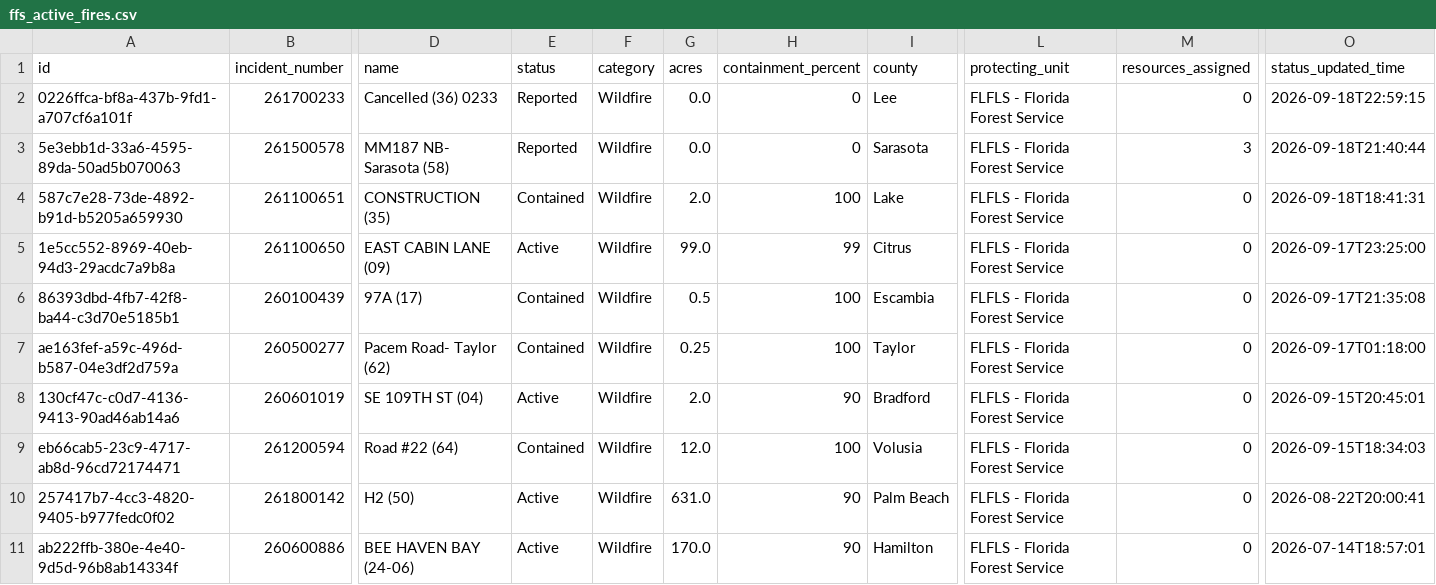
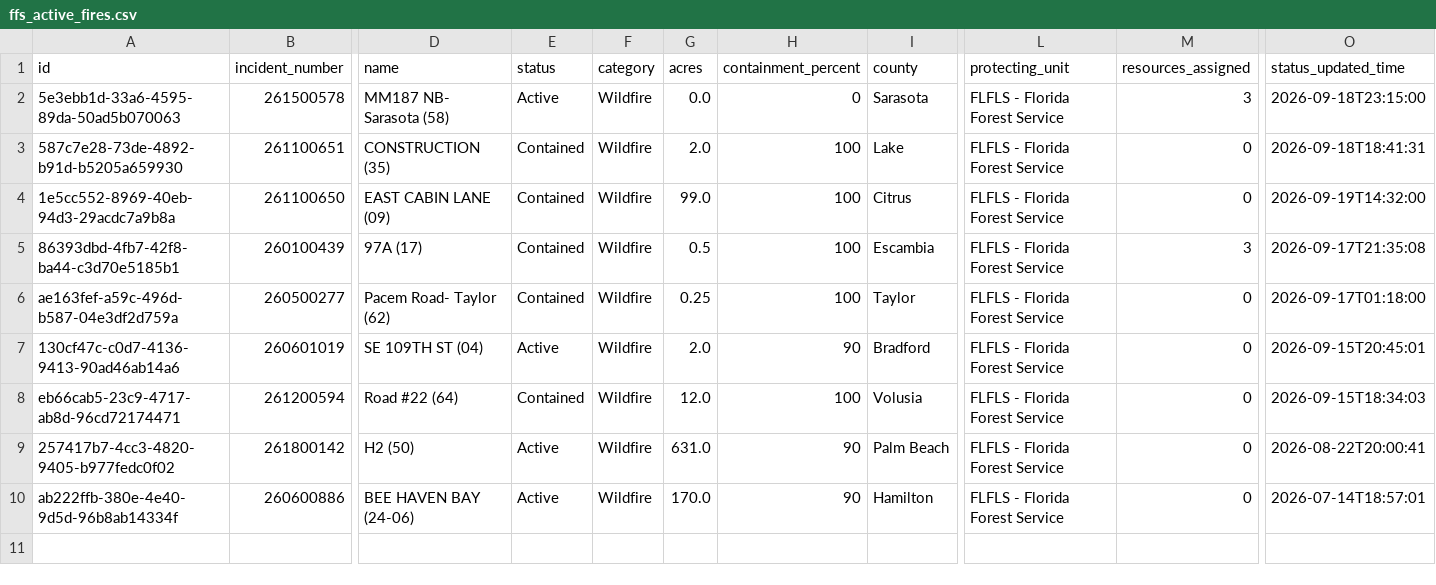
Before and after one commit to SunSentinel/wildfire-tracking-map, a CSV file: ffs_active_fires.csv, drawn as a sheet; only a part is shown, gaps mark what is left out; removed rows and columns are numbered as before the commit, all else as after; rows hold the shown columns only; the diff names each change by its address in the sheet, - before the commit and + after, or states it on an @@ line.

```diff
--- a/ffs_active_fires.csv
+++ b/ffs_active_fires.csv
-row 2: 0226ffca-bf8a-437b-9fd1-a707cf6a101f | 261700233 | Cancelled (36) 0233 | Reported | Wildfire | 0.0 | 0 | Lee | FLFLS - Florida Forest Service | 0 | 2026-09-18T22:59:15
-E2 (status): Reported
+E2 (status): Active
-O2 (status_updated_time): 2026-09-18T21:40:44
+O2 (status_updated_time): 2026-09-18T23:15:00
-E4 (status): Active
+E4 (status): Contained
-H4 (containment_percent): 99
+H4 (containment_percent): 100
-O4 (status_updated_time): 2026-09-17T23:25:00
+O4 (status_updated_time): 2026-09-19T14:32:00
-M5 (resources_assigned): 0
+M5 (resources_assigned): 3
```
Also changed, not shown: 2 other files.
